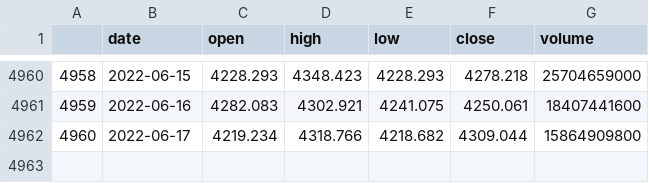
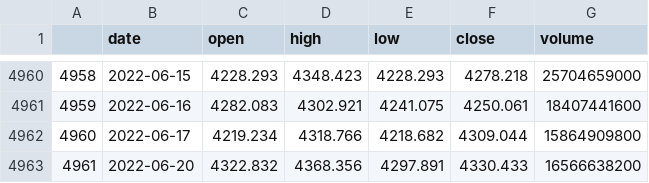
Before and after one commit to webclinic017/btproj, a CSV file: data/daily/sh000300_data.csv, drawn as a sheet; only a part is shown, gaps mark what is left out.

Commit message:
data 20220620

```diff
--- a/data/daily/sh000300_data.csv
+++ b/data/daily/sh000300_data.csv
@@ -4962 +4962,2 @@
 4960,2022-06-17,4219.234,4318.766,4218.682,4309.044,15864909800
+4961,2022-06-20,4322.832,4368.356,4297.891,4330.433,16566638200
```
Also changed, not shown: data/daily/sh000016_data.csv, data/daily/sh000688_data.csv, 29 other files.
